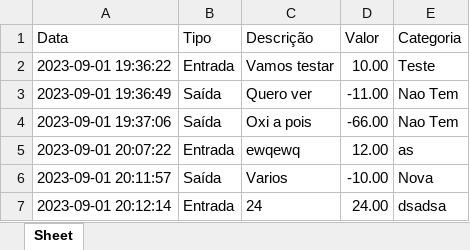
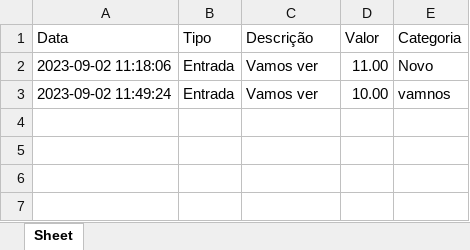
Before and after one commit to ehoclayton/FluxoDeCaixa_Control, an Excel workbook: fluxo_de_caixa.xlsx, sheet Sheet, drawn as a sheet; values as stored, in another font and other column widths than the file's, no borders; removed rows and columns are numbered as before the commit, all else as after; the diff names each change by its address in the sheet, - before the commit and + after, or states it on an @@ line.

Commit message:
Atualização das categorias e do arquivo de fluxo de caixa

```diff
--- a/fluxo_de_caixa.xlsx (sheet Sheet)
+++ b/fluxo_de_caixa.xlsx (sheet Sheet)
+row 2: 2023-09-02 11:18:06 | Entrada | Vamos ver | 11.00 | Novo
-A3 (Data): 2023-09-01 19:36:22
+A3 (Data): 2023-09-02 11:49:24
-C3 (Descrição): Vamos testar
+C3 (Descrição): Vamos ver
-E3 (Categoria): Teste
+E3 (Categoria): vamnos
-row 3: 2023-09-01 19:36:49 | Saída | Quero ver | -11.00 | Nao Tem
-row 4: 2023-09-01 19:37:06 | Saída | Oxi a pois | -66.00 | Nao Tem
-row 5: 2023-09-01 20:07:22 | Entrada | ewqewq | 12.00 | as
-row 6: 2023-09-01 20:11:57 | Saída | Varios | -10.00 | Nova
-row 7: 2023-09-01 20:12:14 | Entrada | 24 | 24.00 | dsadsa
```
Also changed, not shown: 2 other files.
